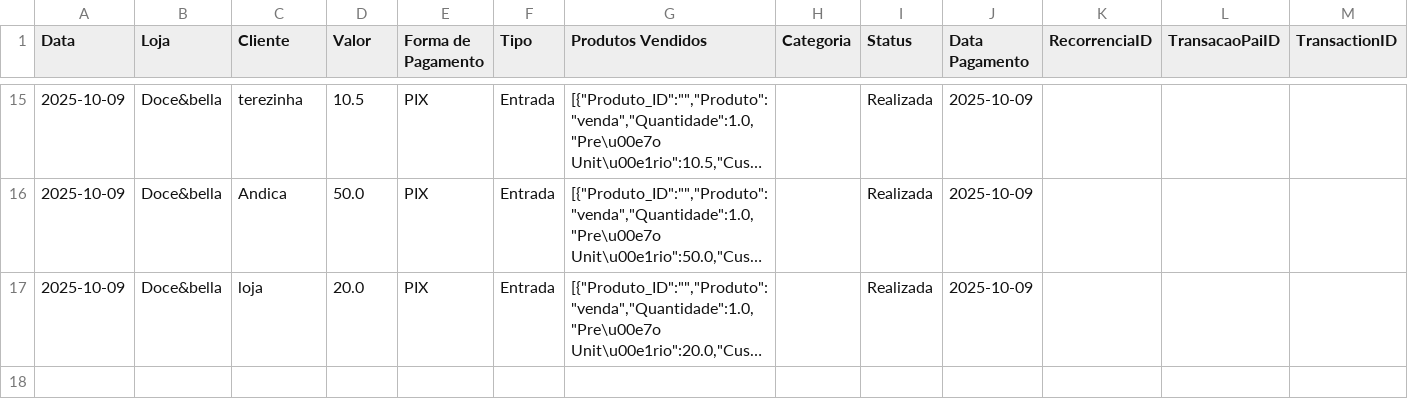
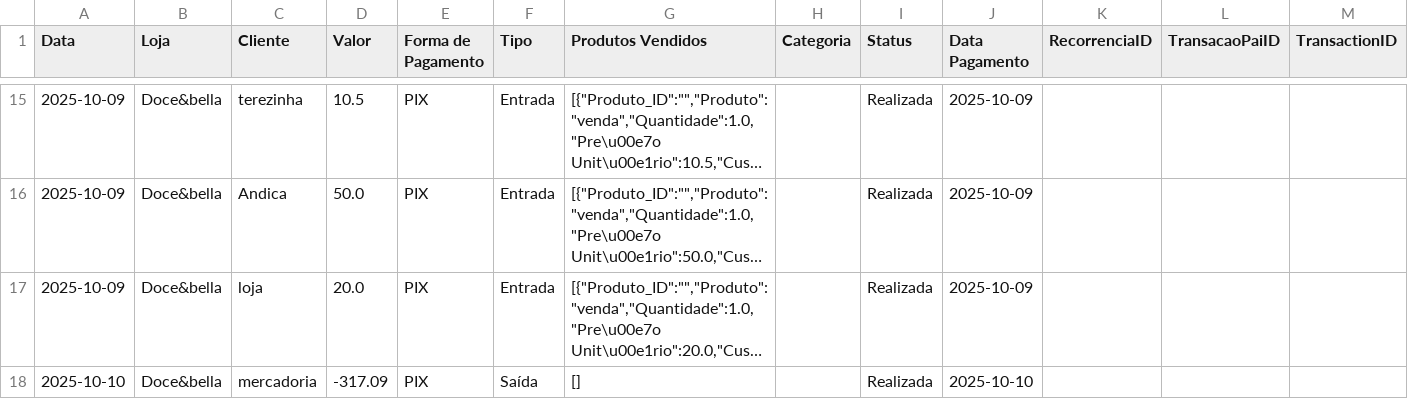
Before and after one commit to ribeiromendes5014-design/fluxo, a CSV file: livro_caixa_2025_10.csv, drawn as a sheet; only a part is shown, gaps mark what is left out; long unchanged cells end in …; the diff names each change by its address in the sheet, - before the commit and + after, or states it on an @@ line.

Commit message:
Nova movimentação

```diff
--- a/livro_caixa_2025_10.csv
+++ b/livro_caixa_2025_10.csv
+row 18: 2025-10-10 | Doce&bella | mercadoria | -317.09 | PIX | Saída | [] |  | Realizada | 2025-10-10
```
